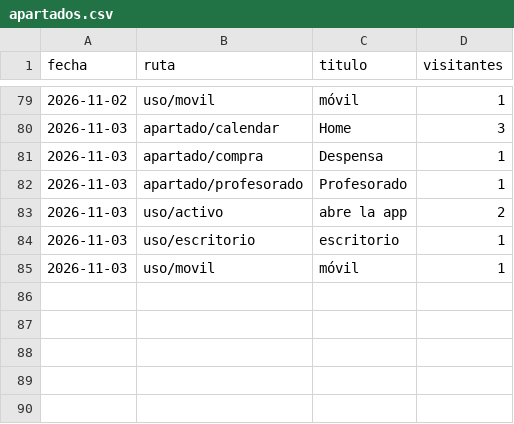
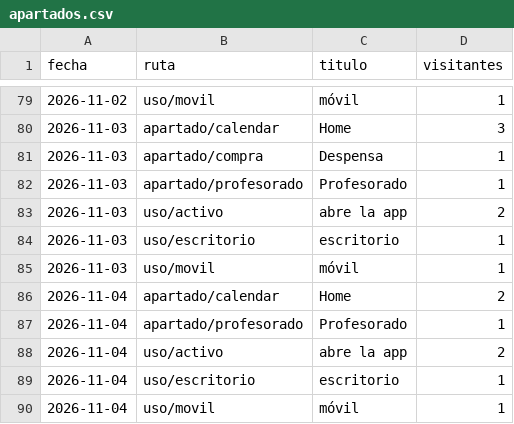
Before and after one commit to jaandrix/bitacora-panel, a CSV file: datos/apartados.csv, drawn as a sheet; only a part is shown, gaps mark what is left out; the diff names each change by its address in the sheet, - before the commit and + after, or states it on an @@ line.

```diff
--- a/datos/apartados.csv
+++ b/datos/apartados.csv
+row 86: 2026-11-04 | apartado/calendar | Home | 2
+row 87: 2026-11-04 | apartado/profesorado | Profesorado | 1
+row 88: 2026-11-04 | uso/activo | abre la app | 2
+row 89: 2026-11-04 | uso/escritorio | escritorio | 1
+row 90: 2026-11-04 | uso/movil | móvil | 1
```
Also changed, not shown: datos/web.csv.
